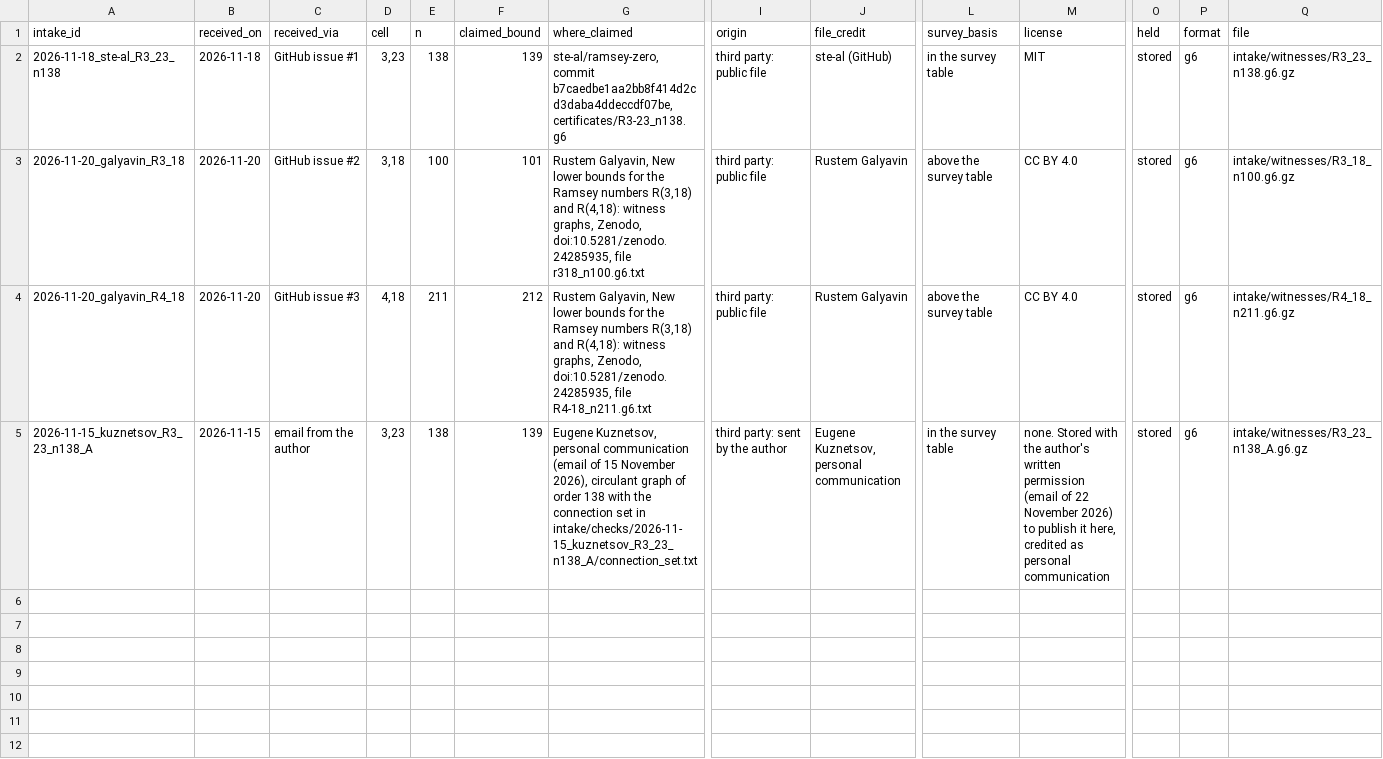
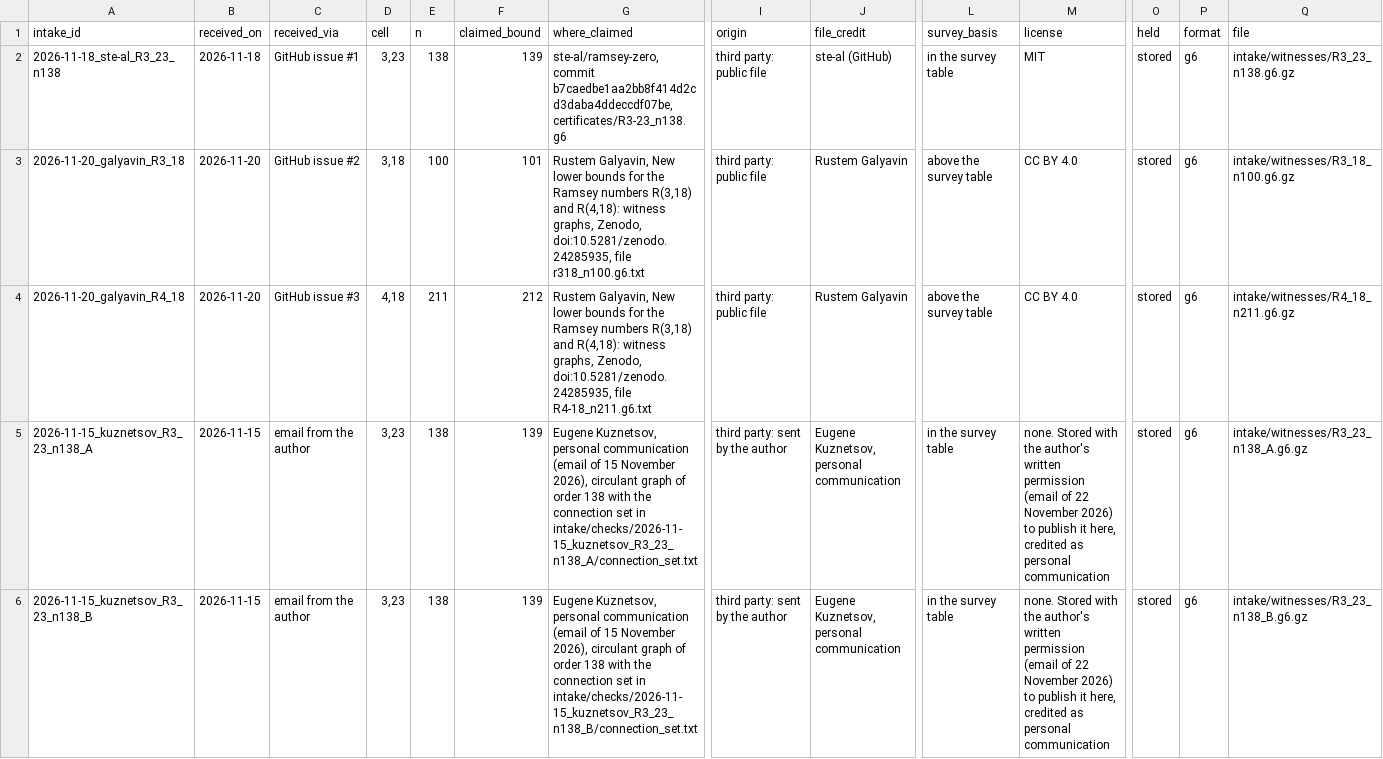
Before and after one commit to chrispbsmolen/ramsey-witnesses, a CSV file: table/intake.csv, drawn as a sheet; only a part is shown, gaps mark what is left out; rows hold the shown columns only; the diff names each change by its address in the sheet, - before the commit and + after, or states it on an @@ line.

Commit message:
Intake: accept Eugene Kuznetsov's witness for R(3,23) >= 139 (graph B)
A circulant graph on 138 vertices with no triangle and no independent set of 23, sent by Eugene Kuznetsov and published here
with his permission, credited as personal communication. The graph6 file was written here from his order and connection
set (intake/checks/2026-11-15_kuznetsov_R3_23_n138_B/connection_set.txt). clique.c and gen0, each with its own reader, on both colors of the whole graph, with
controls, and verify_ramsey: intake/checks/2026-11-15_kuznetsov_R3_23_n138_B/. The survey lists R(3,23) >= 139 [XWCS].
It is isomorphic to the witness of GitHub issue #1 (their canonical hashes in table/intake.csv are equal).

```diff
--- a/table/intake.csv
+++ b/table/intake.csv
+row 6: 2026-11-15_kuznetsov_R3_23_n138_B | 2026-11-15 | email from the author | 3,23 | 138 | 139 | Eugene Kuznetsov, personal communication (email of 15 November 2026), circulant graph of order 138 with the connection set in intake/checks/2026-11-15_kuznetsov_R3_23_n138_B/connection_set.txt | third party: sent by the author | Eugene Kuznetsov, personal communication | in the survey table | none. Stored with the author's written permission (email of 22 November 2026) to publish it here, credited as personal communication | stored | g6 | intake/witnesses/R3_23_n138_B.g6.gz
```
Also changed, not shown: table/cells.csv, table/register.csv, 7 other files.
